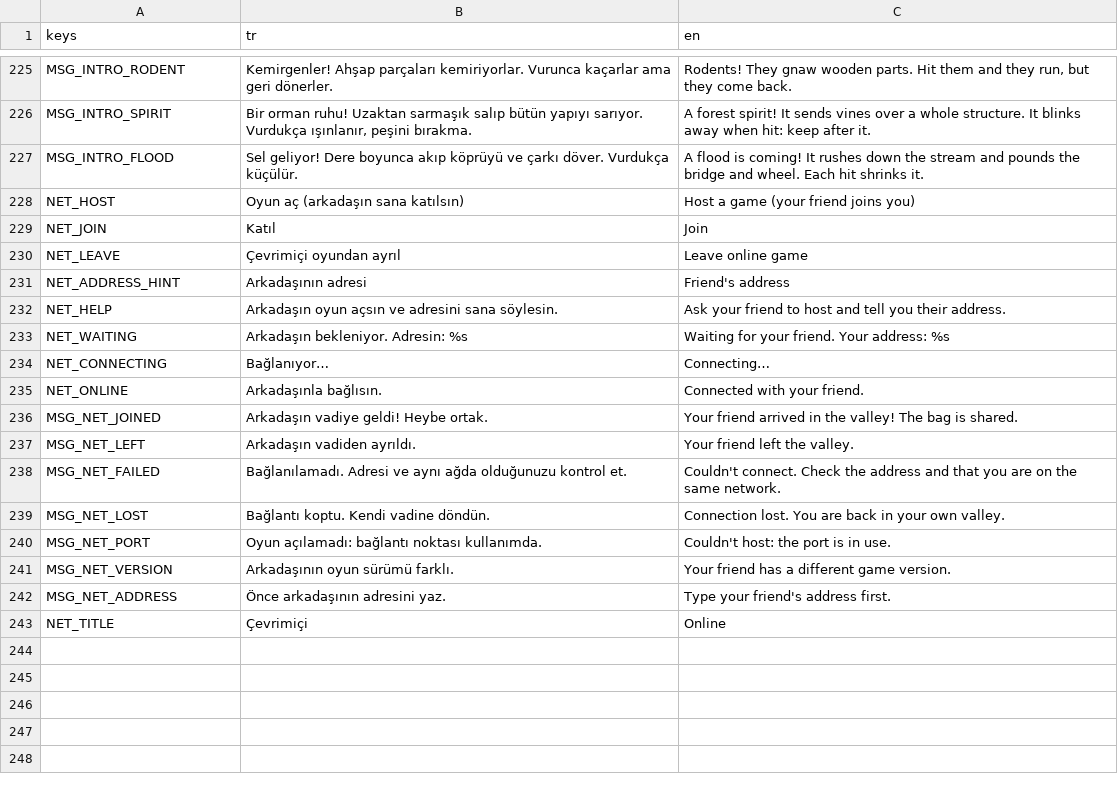
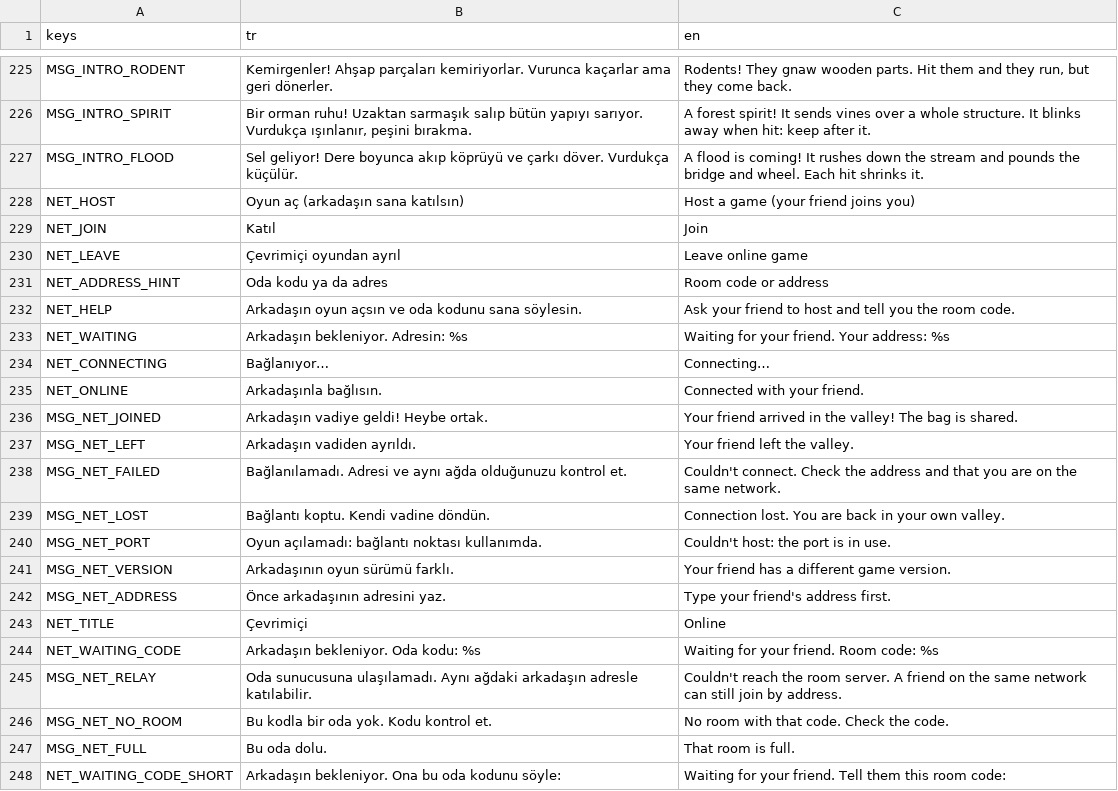
Before and after one commit to meyildiz1994/degirmen-vadisi, a CSV file: locale/strings.csv, drawn as a sheet; only a part is shown, gaps mark what is left out.

```diff
--- a/locale/strings.csv
+++ b/locale/strings.csv
@@ -230,4 +230,4 @@ NET_JOIN,Katıl,Join
 NET_LEAVE,Çevrimiçi oyundan ayrıl,Leave online game
-NET_ADDRESS_HINT,Arkadaşının adresi,Friend's address
-NET_HELP,Arkadaşın oyun açsın ve adresini sana söylesin.,Ask your friend to host and tell you their address.
+NET_ADDRESS_HINT,Oda kodu ya da adres,Room code or address
+NET_HELP,Arkadaşın oyun açsın ve oda kodunu sana söylesin.,Ask your friend to host and tell you the room code.
 NET_WAITING,Arkadaşın bekleniyor. Adresin: %s,Waiting for your friend. Your address: %s
@@ -243 +243,6 @@ MSG_NET_ADDRESS,Önce arkadaşının adresini yaz.,Type your friend's address fi
 NET_TITLE,Çevrimiçi,Online
+NET_WAITING_CODE,Arkadaşın bekleniyor. Oda kodu: %s,Waiting for your friend. Room code: %s
+MSG_NET_RELAY,Oda sunucusuna ulaşılamadı. Aynı ağdaki arkadaşın adresle katılabilir.,Couldn't reach the room server. A friend on the same network can still join by address.
+MSG_NET_NO_ROOM,Bu kodla bir oda yok. Kodu kontrol et.,No room with that code. Check the code.
+MSG_NET_FULL,Bu oda dolu.,That room is full.
+NET_WAITING_CODE_SHORT,Arkadaşın bekleniyor. Ona bu oda kodunu söyle:,Waiting for your friend. Tell them this room code:
```
Also changed, not shown: 12 other files.
